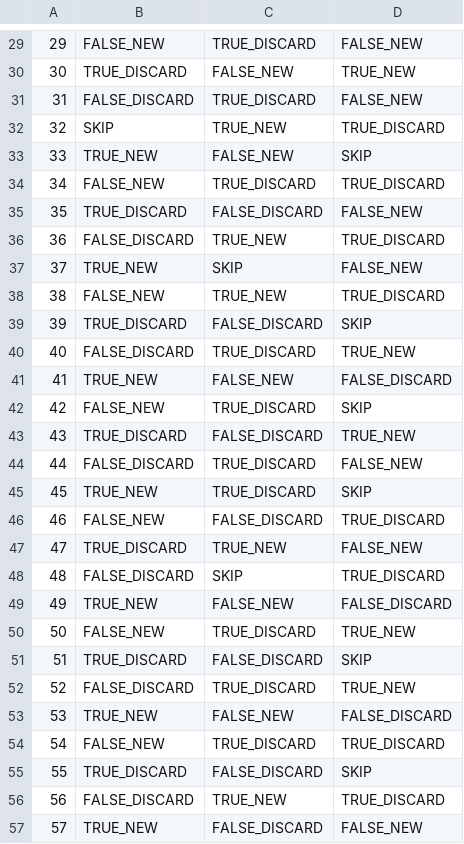
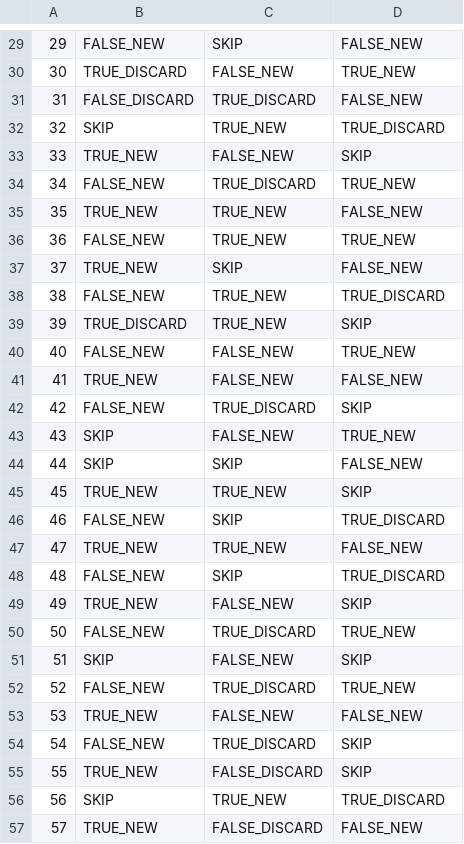
Before and after one commit to zhenchai00/Trivial-Pursuit-Card-Game-Simulator, a CSV file: DSTR-Project/docs/100-student-answer.csv, drawn as a sheet; only a part is shown, gaps mark what is left out; the diff covers the shown part only.

Commit message:
update: csv file
- update student answer behavior to skip the scenario to force student need to answer the unanswered deck when discarded deck is empty

Co-Authored-By: Callum10K <140648473+Callum10K@users.noreply.github.com>

```diff
--- a/DSTR-Project/docs/100-student-answer.csv
+++ b/DSTR-Project/docs/100-student-answer.csv
@@ -29,2 +29,2 @@
-29,FALSE_NEW,TRUE_DISCARD,FALSE_NEW
+29,FALSE_NEW,SKIP,FALSE_NEW
 30,TRUE_DISCARD,FALSE_NEW,TRUE_NEW
@@ -33,25 +33,25 @@
 33,TRUE_NEW,FALSE_NEW,SKIP
-34,FALSE_NEW,TRUE_DISCARD,TRUE_DISCARD
-35,TRUE_DISCARD,FALSE_DISCARD,FALSE_NEW
-36,FALSE_DISCARD,TRUE_NEW,TRUE_DISCARD
+34,FALSE_NEW,TRUE_DISCARD,TRUE_NEW
+35,TRUE_NEW,TRUE_NEW,FALSE_NEW
+36,FALSE_NEW,TRUE_NEW,TRUE_NEW
 37,TRUE_NEW,SKIP,FALSE_NEW
 38,FALSE_NEW,TRUE_NEW,TRUE_DISCARD
-39,TRUE_DISCARD,FALSE_DISCARD,SKIP
-40,FALSE_DISCARD,TRUE_DISCARD,TRUE_NEW
-41,TRUE_NEW,FALSE_NEW,FALSE_DISCARD
+39,TRUE_DISCARD,TRUE_NEW,SKIP
+40,FALSE_NEW,FALSE_NEW,TRUE_NEW
+41,TRUE_NEW,FALSE_NEW,FALSE_NEW
 42,FALSE_NEW,TRUE_DISCARD,SKIP
-43,TRUE_DISCARD,FALSE_DISCARD,TRUE_NEW
-44,FALSE_DISCARD,TRUE_DISCARD,FALSE_NEW
-45,TRUE_NEW,TRUE_DISCARD,SKIP
-46,FALSE_NEW,FALSE_DISCARD,TRUE_DISCARD
-47,TRUE_DISCARD,TRUE_NEW,FALSE_NEW
-48,FALSE_DISCARD,SKIP,TRUE_DISCARD
-49,TRUE_NEW,FALSE_NEW,FALSE_DISCARD
+43,SKIP,FALSE_NEW,TRUE_NEW
+44,SKIP,SKIP,FALSE_NEW
+45,TRUE_NEW,TRUE_NEW,SKIP
+46,FALSE_NEW,SKIP,TRUE_DISCARD
+47,TRUE_NEW,TRUE_NEW,FALSE_NEW
+48,FALSE_NEW,SKIP,TRUE_DISCARD
+49,TRUE_NEW,FALSE_NEW,SKIP
 50,FALSE_NEW,TRUE_DISCARD,TRUE_NEW
-51,TRUE_DISCARD,FALSE_DISCARD,SKIP
-52,FALSE_DISCARD,TRUE_DISCARD,TRUE_NEW
-53,TRUE_NEW,FALSE_NEW,FALSE_DISCARD
-54,FALSE_NEW,TRUE_DISCARD,TRUE_DISCARD
-55,TRUE_DISCARD,FALSE_DISCARD,SKIP
-56,FALSE_DISCARD,TRUE_NEW,TRUE_DISCARD
+51,SKIP,FALSE_NEW,SKIP
+52,FALSE_NEW,TRUE_DISCARD,TRUE_NEW
+53,TRUE_NEW,FALSE_NEW,FALSE_NEW
+54,FALSE_NEW,TRUE_DISCARD,SKIP
+55,TRUE_NEW,FALSE_DISCARD,SKIP
+56,SKIP,TRUE_NEW,TRUE_DISCARD
 57,TRUE_NEW,FALSE_DISCARD,FALSE_NEW
```
Also changed, not shown: 63 edited cells elsewhere in this file, 1 other file.
